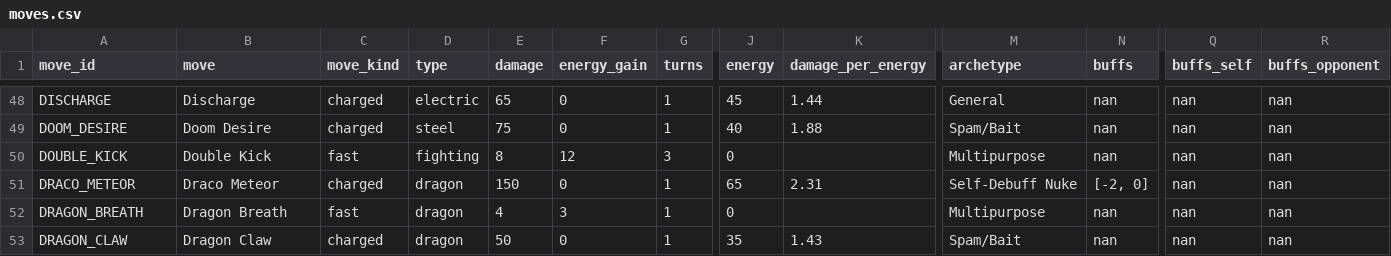
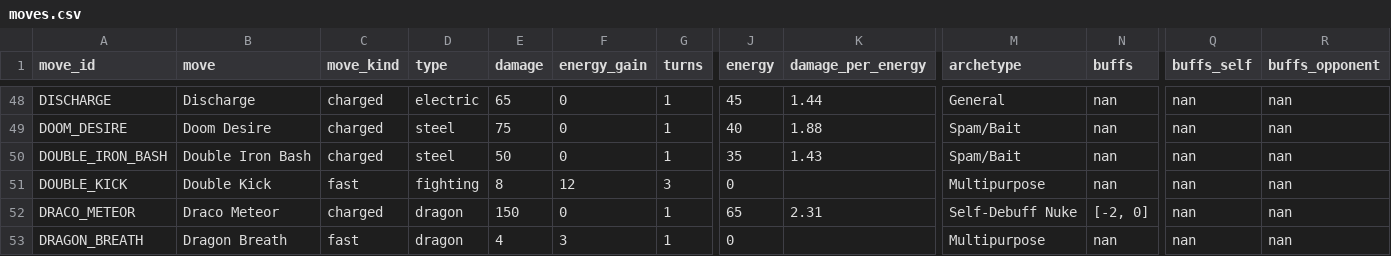
Before and after one commit to orgo-dev/pogo-pvp-ivs, a CSV file: data/moves.csv, drawn as a sheet; only a part is shown, gaps mark what is left out; the shorter side is filled out with more unchanged rows; rows hold the shown columns only; the diff names each change by its address in the sheet, - before the commit and + after, or states it on an @@ line.

```diff
--- a/data/moves.csv
+++ b/data/moves.csv
+row 50: DOUBLE_IRON_BASH | Double Iron Bash | charged | steel | 50 | 0 | 1 | 35 | 1.43 | Spam/Bait | nan | nan | nan
```
Also changed, not shown: data/pokemon.csv, data/pokemon_charged_moves.csv, 7 other files.
